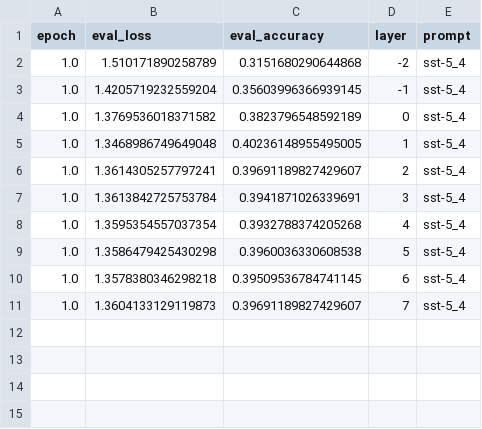
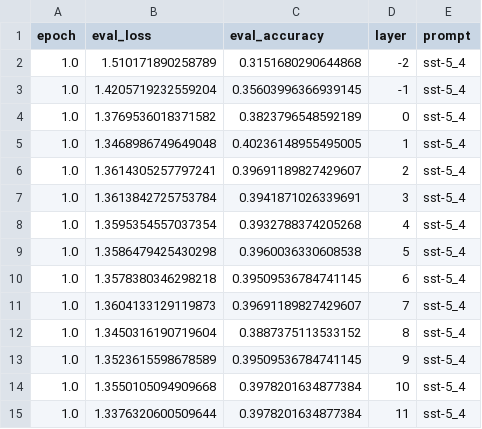
Before and after one commit to Peiran225/prompt_tuning_with_constraint_ICLR, a CSV file: results/bert-base-uncased/sst-5_4sst-5-gamma-5e-07-lr-0.001-lr_LM-0.001-epoch-1-num_of_init_text-1-seed-50similarityNone-layer--3.csv, drawn as a sheet.

```diff
--- a/results/bert-base-uncased/sst-5_4sst-5-gamma-5e-07-lr-0.001-lr_LM-0.001-epoch-1-num_of_init_text-1-seed-50similarityNone-layer--3.csv
+++ b/results/bert-base-uncased/sst-5_4sst-5-gamma-5e-07-lr-0.001-lr_LM-0.001-epoch-1-num_of_init_text-1-seed-50similarityNone-layer--3.csv
@@ -11 +11,5 @@ epoch,eval_loss,eval_accuracy,layer,prompt
 1.0,1.3604133129119873,0.39691189827429607,7,sst-5_4
+1.0,1.3450316190719604,0.3887375113533152,8,sst-5_4
+1.0,1.3523615598678589,0.39509536784741145,9,sst-5_4
+1.0,1.3550105094909668,0.3978201634877384,10,sst-5_4
+1.0,1.3376320600509644,0.3978201634877384,11,sst-5_4
```
Also changed, not shown: results/bert-base-uncased/sst-5_0sst-5-gamma-5e-07-lr-0.001-lr_LM-0.001-epoch-1-num_of_init_text-1-seed-50similarityNone-layer--3.csv, results/bert-base-uncased/trec_0trec-gamma-5e-07-lr-0.001-lr_LM-0.001-epoch-1-num_of_init_text-1-seed-50similarityNone-layer--3.csv, 13 other files.
